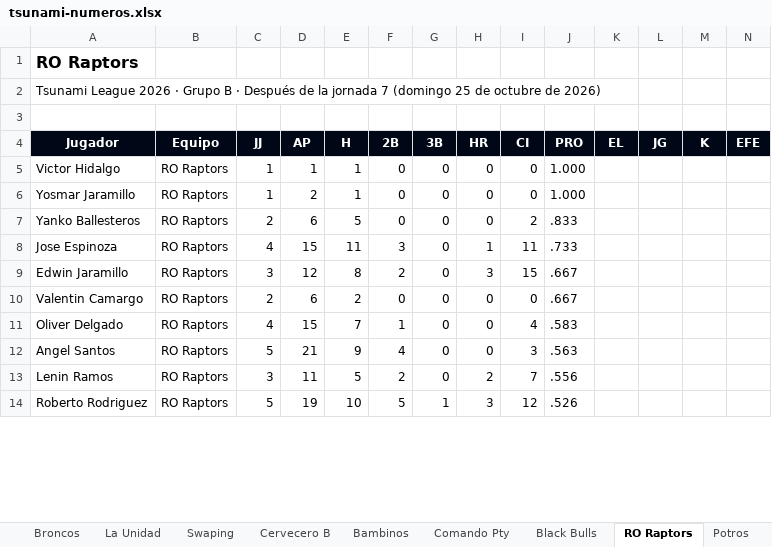
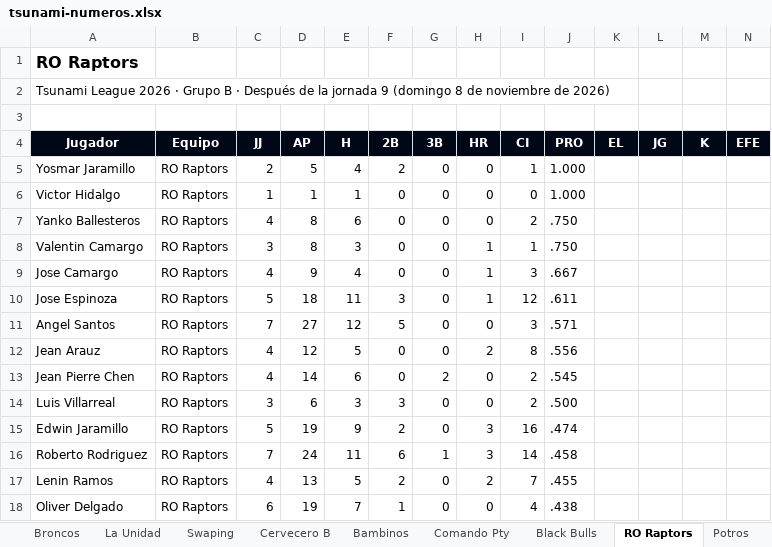
Before and after one commit to ligaalbrook/ligaalbrook.github.io, an Excel workbook: tsunami-numeros.xlsx, sheet RO Raptors, drawn as a sheet; only a part is shown; values as stored, in another font and other column widths than the file's, no borders; removed rows and columns are numbered as before the commit, all else as after; the diff covers the shown part only; the diff names each change by its address in the sheet, - before the commit and + after, or states it on an @@ line.

```diff
--- a/tsunami-numeros.xlsx (sheet RO Raptors)
+++ b/tsunami-numeros.xlsx (sheet RO Raptors)
-A2 (Jugador): …la jornada 7 (domingo 25 de octubre de 2026)
+A2 (Jugador): …la jornada 9 (domingo 8 de noviembre de 2026)
+row 5: Yosmar Jaramillo | RO Raptors | 2 | 5 | 4 | 2 | 0 | 0 | 1 | 1.000
-row 6: Yosmar Jaramillo | RO Raptors | 1 | 2 | 1 | 0 | 0 | 0 | 0 | 1.000
-C7 (JJ): 2
+C7 (JJ): 4
-D7 (AP): 6
+D7 (AP): 8
-E7 (H): 5
+E7 (H): 6
-J7 (PRO): .833
+J7 (PRO): .750
+row 8: Valentin Camargo | RO Raptors | 3 | 8 | 3 | 0 | 0 | 1 | 1 | .750
+row 9: Jose Camargo | RO Raptors | 4 | 9 | 4 | 0 | 0 | 1 | 3 | .667
-C10 (JJ): 4
+C10 (JJ): 5
-D10 (AP): 15
+D10 (AP): 18
-I10 (CI): 11
+I10 (CI): 12
-J10 (PRO): .733
+J10 (PRO): .611
-row 9: Edwin Jaramillo | RO Raptors | 3 | 12 | 8 | 2 | 0 | 3 | 15 | .667
-row 10: Valentin Camargo | RO Raptors | 2 | 6 | 2 | 0 | 0 | 0 | 0 | .667
-row 11: Oliver Delgado | RO Raptors | 4 | 15 | 7 | 1 | 0 | 0 | 4 | .583
-C11 (JJ): 5
+C11 (JJ): 7
-D11 (AP): 21
+D11 (AP): 27
-E11 (H): 9
+E11 (H): 12
-F11 (2B): 4
+F11 (2B): 5
-J11 (PRO): .563
+J11 (PRO): .571
+row 12: Jean Arauz | RO Raptors | 4 | 12 | 5 | 0 | 0 | 2 | 8 | .556
+row 13: Jean Pierre Chen | RO Raptors | 4 | 14 | 6 | 0 | 2 | 0 | 2 | .545
+row 14: Luis Villarreal | RO Raptors | 3 | 6 | 3 | 3 | 0 | 0 | 2 | .500
+row 15: Edwin Jaramillo | RO Raptors | 5 | 19 | 9 | 2 | 0 | 3 | 16 | .474
+row 16: Roberto Rodriguez | RO Raptors | 7 | 24 | 11 | 6 | 1 | 3 | 14 | .458
-C17 (JJ): 3
+C17 (JJ): 4
-D17 (AP): 11
+D17 (AP): 13
-J17 (PRO): .556
+J17 (PRO): .455
-row 14: Roberto Rodriguez | RO Raptors | 5 | 19 | 10 | 5 | 1 | 3 | 12 | .526
+row 18: Oliver Delgado | RO Raptors | 6 | 19 | 7 | 1 | 0 | 0 | 4 | .438
```
Also changed, not shown: 2 added rows, 6 removed rows and 30 edited cells elsewhere in this sheet, sheet Padres, sheet Mercenarios, sheet Sharks, sheet Cervecero B, sheet MATATANES, sheet Elite, 18 more sheets, 1 other file.
